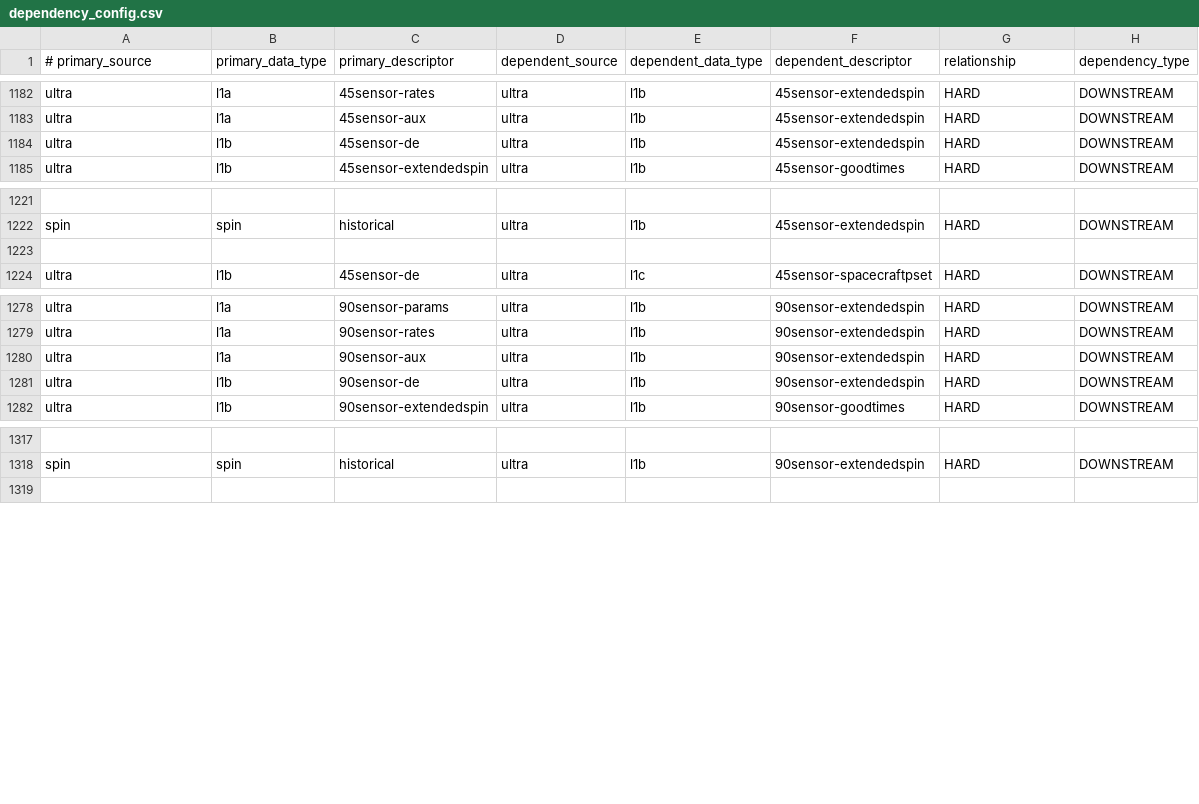
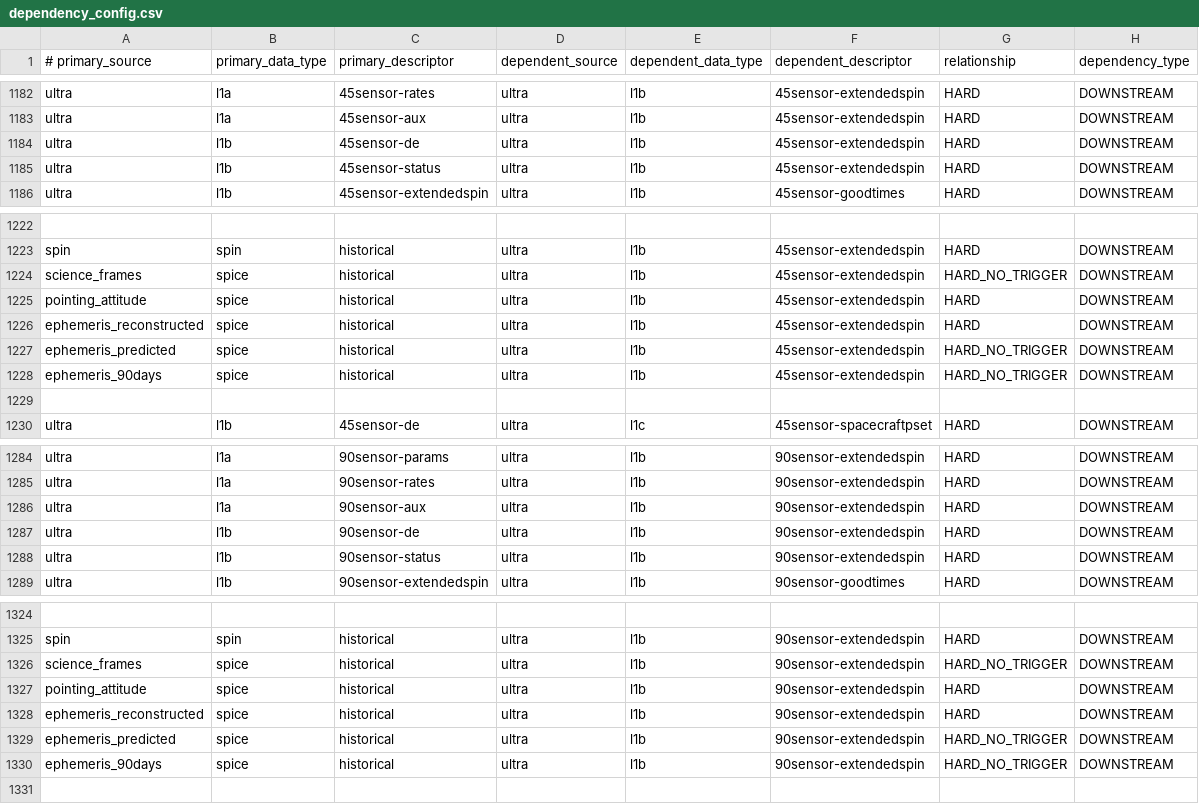
Before and after one commit to laspsandoval/sds-data-manager, a CSV file: sds_data_manager/lambda_code/SDSCode/pipeline_lambdas/dependency_config.csv, drawn as a sheet; only a part is shown, gaps mark what is left out; the diff names each change by its address in the sheet, - before the commit and + after, or states it on an @@ line.

Commit message:
ULTRA l1b extended spin dependency (#1132)
* add status datasets to l1b extended spin

* add relevent spice to extended spin

* fix relationships

```diff
--- a/sds_data_manager/lambda_code/SDSCode/pipeline_lambdas/dependency_config.csv
+++ b/sds_data_manager/lambda_code/SDSCode/pipeline_lambdas/dependency_config.csv
+row 1185: ultra | l1b | 45sensor-status | ultra | l1b | 45sensor-extendedspin | HARD | DOWNSTREAM
+row 1224: science_frames | spice | historical | ultra | l1b | 45sensor-extendedspin | HARD_NO_TRIGGER | DOWNSTREAM
+row 1225: pointing_attitude | spice | historical | ultra | l1b | 45sensor-extendedspin | HARD | DOWNSTREAM
+row 1226: ephemeris_reconstructed | spice | historical | ultra | l1b | 45sensor-extendedspin | HARD | DOWNSTREAM
+row 1227: ephemeris_predicted | spice | historical | ultra | l1b | 45sensor-extendedspin | HARD_NO_TRIGGER | DOWNSTREAM
+row 1228: ephemeris_90days | spice | historical | ultra | l1b | 45sensor-extendedspin | HARD_NO_TRIGGER | DOWNSTREAM
+row 1288: ultra | l1b | 90sensor-status | ultra | l1b | 90sensor-extendedspin | HARD | DOWNSTREAM
+row 1326: science_frames | spice | historical | ultra | l1b | 90sensor-extendedspin | HARD_NO_TRIGGER | DOWNSTREAM
+row 1327: pointing_attitude | spice | historical | ultra | l1b | 90sensor-extendedspin | HARD | DOWNSTREAM
+row 1328: ephemeris_reconstructed | spice | historical | ultra | l1b | 90sensor-extendedspin | HARD | DOWNSTREAM
+row 1329: ephemeris_predicted | spice | historical | ultra | l1b | 90sensor-extendedspin | HARD_NO_TRIGGER | DOWNSTREAM
+row 1330: ephemeris_90days | spice | historical | ultra | l1b | 90sensor-extendedspin | HARD_NO_TRIGGER | DOWNSTREAM
```
